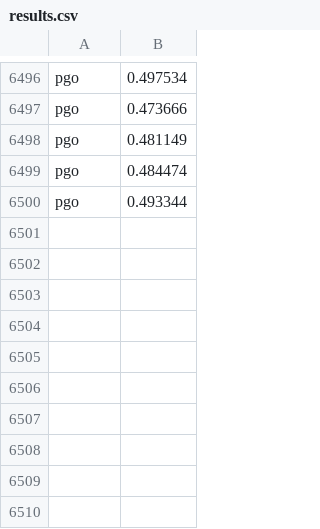
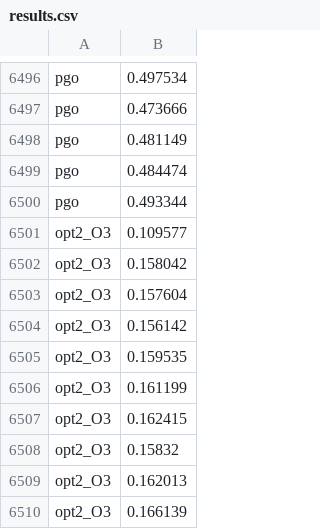
Before and after one commit to margocat57/Hash-Tables, a CSV file: Hash_tables_src/results.csv, drawn as a sheet; only a part is shown, gaps mark what is left out; the diff names each change by its address in the sheet, - before the commit and + after, or states it on an @@ line.

```diff
--- a/Hash_tables_src/results.csv
+++ b/Hash_tables_src/results.csv
+row 6501: opt2_O3 | 0.109577
+row 6502: opt2_O3 | 0.158042
+row 6503: opt2_O3 | 0.157604
+row 6504: opt2_O3 | 0.156142
+row 6505: opt2_O3 | 0.159535
+row 6506: opt2_O3 | 0.161199
+row 6507: opt2_O3 | 0.162415
+row 6508: opt2_O3 | 0.15832
+row 6509: opt2_O3 | 0.162013
+row 6510: opt2_O3 | 0.166139
```
Also changed, not shown: 11 other files.
